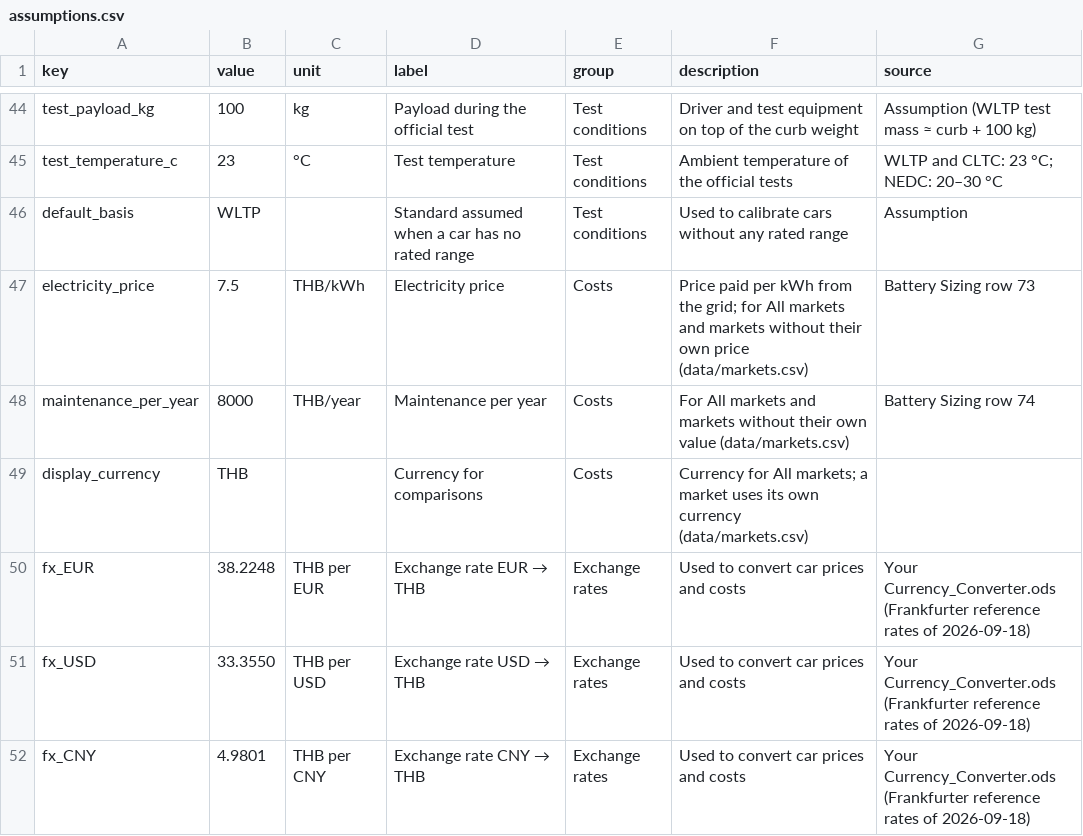
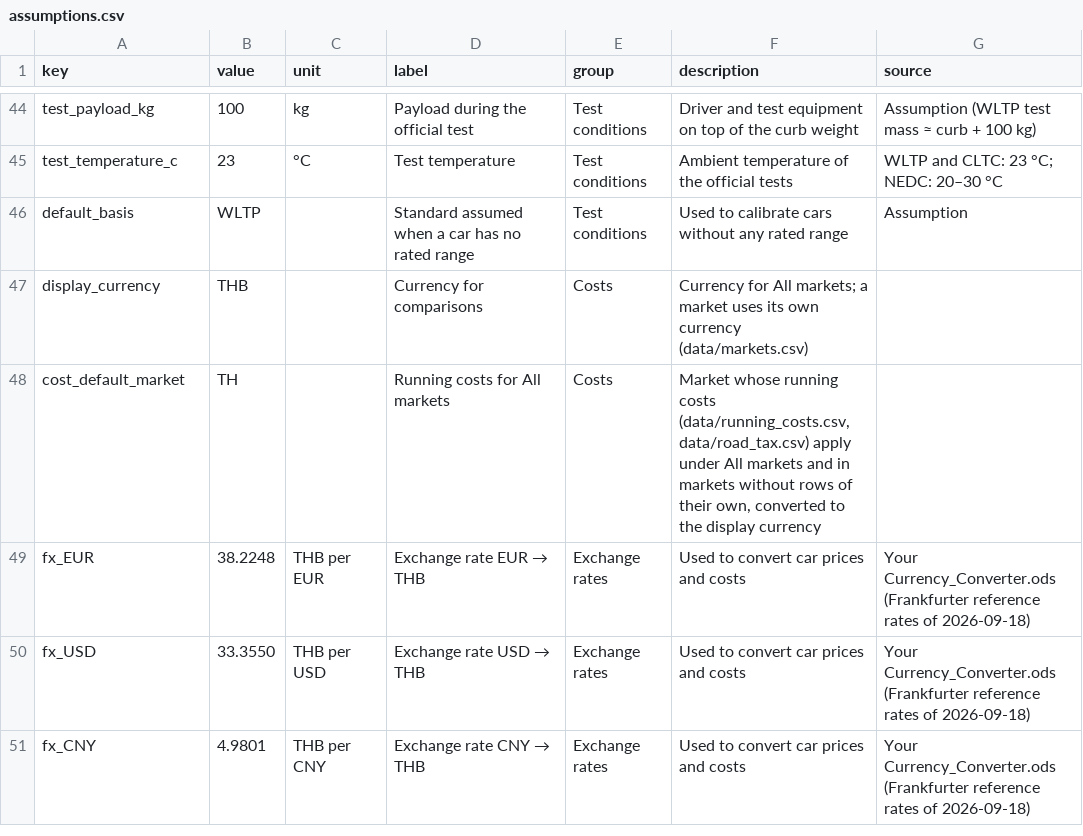
Before and after one commit to JohannesLubahn/ev-range, a CSV file: data/assumptions.csv, drawn as a sheet; only a part is shown, gaps mark what is left out.

```diff
--- a/data/assumptions.csv
+++ b/data/assumptions.csv
@@ -46,5 +46,4 @@ test_temperature_c,23,°C,Test temperature,Test conditions,Ambient temperature o
 default_basis,WLTP,,Standard assumed when a car has no rated range,Test conditions,Used to calibrate cars without any rated range,Assumption
-electricity_price,7.5,THB/kWh,Electricity price,Costs,"Price paid per kWh from the grid; for All markets and markets without their own price (data/markets.csv)",Battery Sizing row 73
-maintenance_per_year,8000,THB/year,Maintenance per year,Costs,"For All markets and markets without their own value (data/markets.csv)",Battery Sizing row 74
 display_currency,THB,,Currency for comparisons,Costs,"Currency for All markets; a market uses its own currency (data/markets.csv)",
+cost_default_market,TH,,Running costs for All markets,Costs,"Market whose running costs (data/running_costs.csv, data/road_tax.csv) apply under All markets and in markets without rows of their own, converted to the display currency",
 fx_EUR,38.2248,THB per EUR,Exchange rate EUR → THB,Exchange rates,Used to convert car prices and costs,Your Currency_Converter.ods (Frankfurter reference rates of 2026-09-18)
```
Also changed, not shown: data/cars.csv, data/fields.csv, 27 other files.
